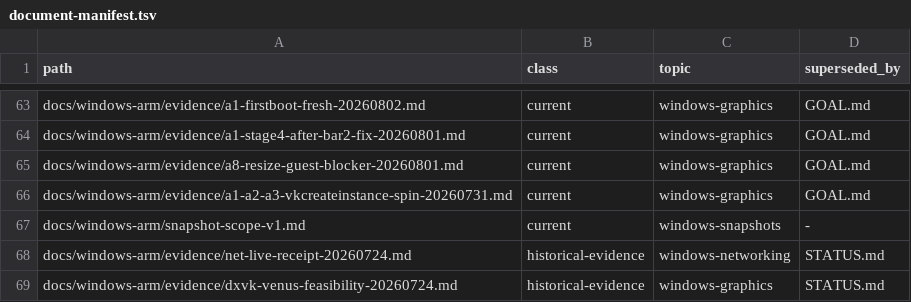
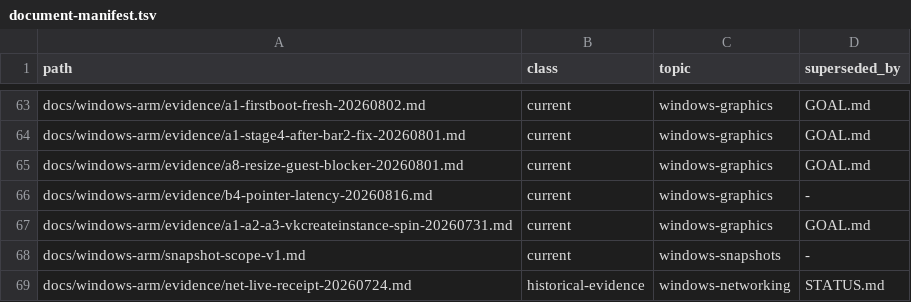
Before and after one commit to Ketchio-dev/bridgevm, a TSV file: docs/document-manifest.tsv, drawn as a sheet; only a part is shown, gaps mark what is left out; the shorter side is filled out with more unchanged rows; the diff names each change by its address in the sheet, - before the commit and + after, or states it on an @@ line.

Commit message:
docs: measure B4 on a live guest, and correct what it claimed
B4 said framebuffer checksums stayed at baseline through 1000ms, so visible
reaction was ">1000ms or absent". No document contained that figure. It came
from a single run, and that run happened to be the one where the guest ignored
the click.

A second run of the same command reacted. The checksum holds 0x9299932141fd81cc
through 250ms and changes by 1000ms, and the frames show the whole chain rather
than a number moving: the Graphics Error dialog is gone, the cursor is drawn at
the click point, PPSSPP's menu bar has switched to its post-dialog spelling, and
by 3000ms the application has exited to the Windows desktop. The click landed
where intended -- HID 22310x20800 maps to pixel (545, 381) in an 800x600 frame
and the OK button is at (544, 380).

So the guest does react, in (250ms, 1000ms]. That is still slow for a pointer
event and B4 stays open as a performance defect, but "absent" was wrong.

What is now the real question is why one of two runs lost the click entirely.
That run kept compositing afterwards, and both runs report identical HID
counters (move 1, button 1, release 1, zero rejections), so the divergence is
guest-side after the host believes delivery succeeded. Two runs are not a rate,
and this document says so rather than implying one.

The evidence gate demanded the follow-through: with the figures now written
down, it reported "B4: now backed; remove it from ACCEPTED". Known gaps drop
from six to five.

```diff
--- a/docs/document-manifest.tsv
+++ b/docs/document-manifest.tsv
+row 66: docs/windows-arm/evidence/b4-pointer-latency-20260816.md | current | windows-graphics | -
```
Also changed, not shown: 4 other files.
